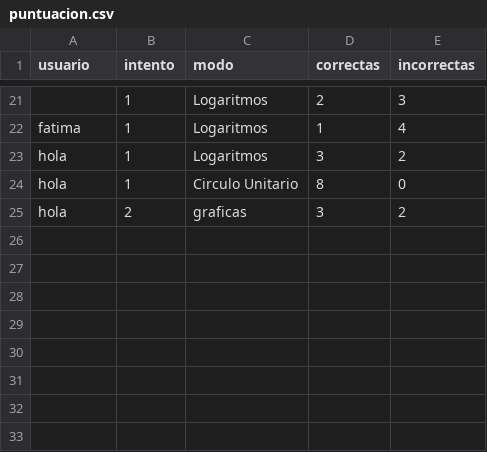
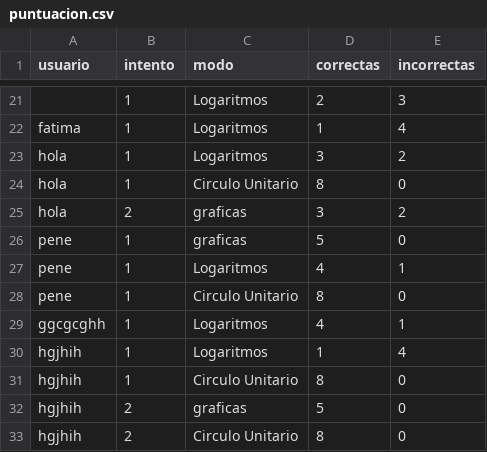
Before and after one commit to fatupopzz/juegopixel, a CSV file: puntuacion.csv, drawn as a sheet; only a part is shown, gaps mark what is left out; the diff names each change by its address in the sheet, - before the commit and + after, or states it on an @@ line.

Commit message:
Se arreglo el contador de puntuacion el juego funciona mejor ya se ve el csv de manera eficiente

```diff
--- a/puntuacion.csv
+++ b/puntuacion.csv
+row 26: pene | 1 | graficas | 5 | 0
+row 27: pene | 1 | Logaritmos | 4 | 1
+row 28: pene | 1 | Circulo Unitario | 8 | 0
+row 29: ggcgcghh | 1 | Logaritmos | 4 | 1
+row 30: hgjhih | 1 | Logaritmos | 1 | 4
+row 31: hgjhih | 1 | Circulo Unitario | 8 | 0
+row 32: hgjhih | 2 | graficas | 5 | 0
+row 33: hgjhih | 2 | Circulo Unitario | 8 | 0
```
Also changed, not shown: 1 other file.
